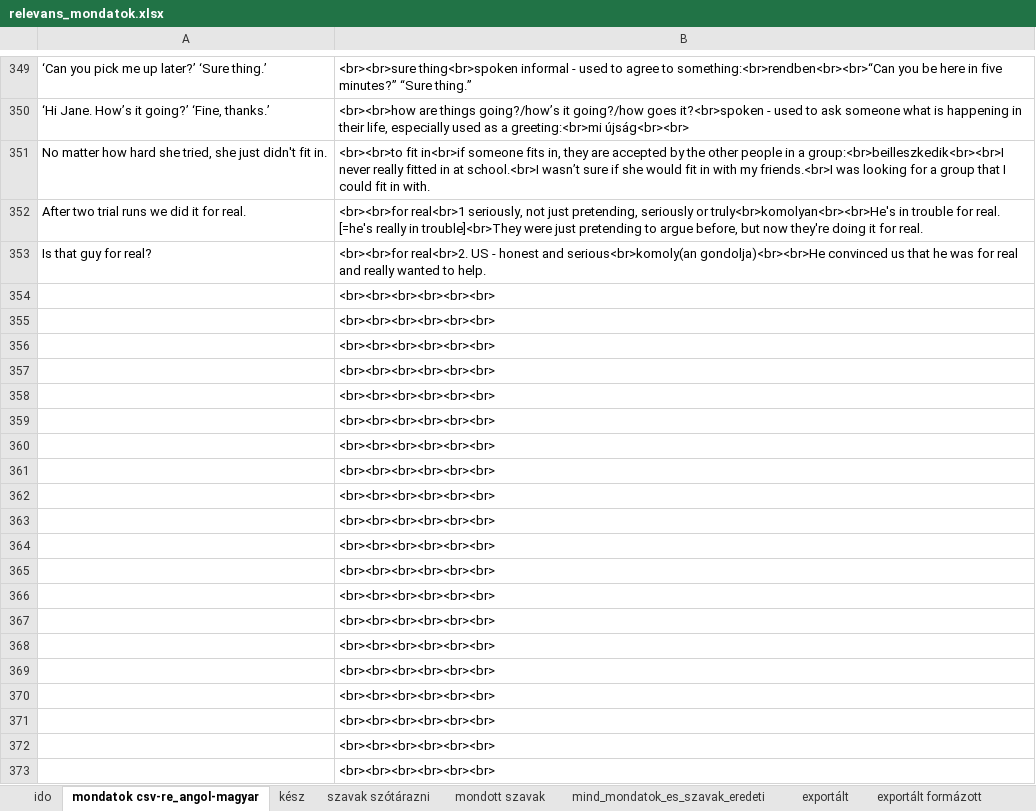
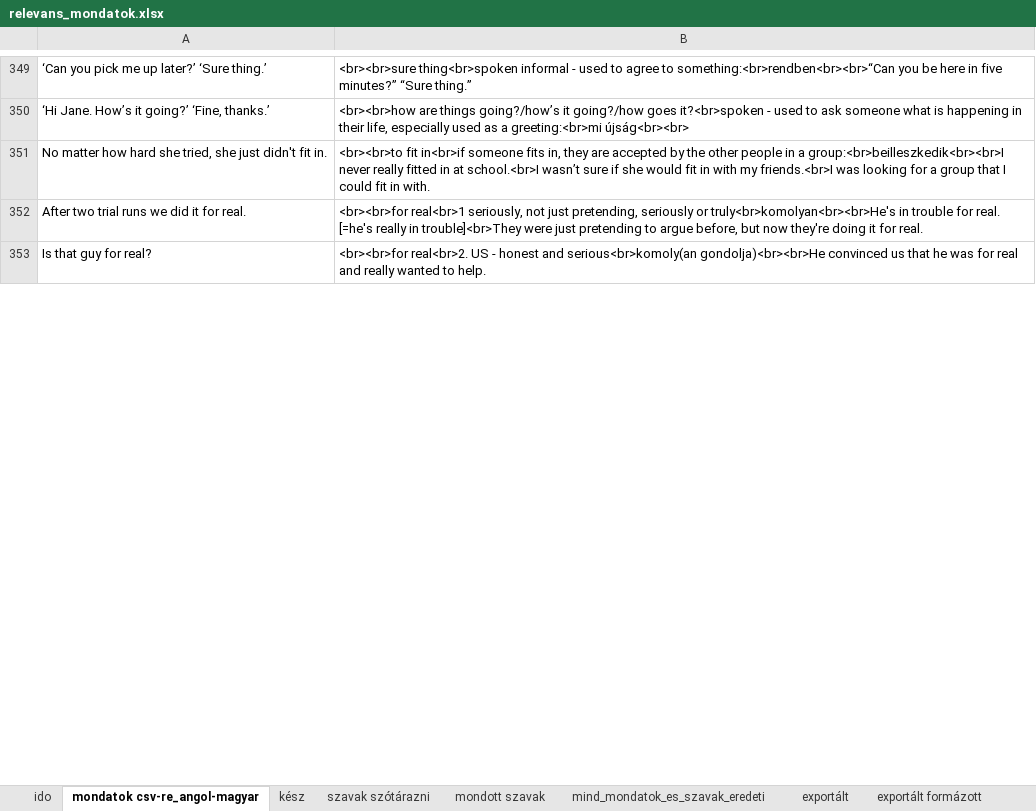
Before and after one commit to gaborv9/szavak, an Excel workbook: relevans_mondatok.xlsx, sheet mondatok csv-re_angol-magyar, drawn as a sheet; only a part is shown, gaps mark what is left out; values as stored, in another font and other column widths than the file's, no borders; removed rows and columns are numbered as before the commit, all else as after; the diff covers the shown part only; the diff names each change by its address in the sheet, - before the commit and + after, or states it on an @@ line.

```diff
--- a/relevans_mondatok.xlsx (sheet mondatok csv-re_angol-magyar)
+++ b/relevans_mondatok.xlsx (sheet mondatok csv-re_angol-magyar)
-row 354:  | <br><br><br><br><br><br>
-row 355:  | <br><br><br><br><br><br>
-row 356:  | <br><br><br><br><br><br>
-row 357:  | <br><br><br><br><br><br>
-row 358:  | <br><br><br><br><br><br>
-row 359:  | <br><br><br><br><br><br>
-row 360:  | <br><br><br><br><br><br>
-row 361:  | <br><br><br><br><br><br>
-row 362:  | <br><br><br><br><br><br>
-row 363:  | <br><br><br><br><br><br>
-row 364:  | <br><br><br><br><br><br>
-row 365:  | <br><br><br><br><br><br>
-row 366:  | <br><br><br><br><br><br>
-row 367:  | <br><br><br><br><br><br>
-row 368:  | <br><br><br><br><br><br>
-row 369:  | <br><br><br><br><br><br>
-row 370:  | <br><br><br><br><br><br>
-row 371:  | <br><br><br><br><br><br>
-row 372:  | <br><br><br><br><br><br>
-row 373:  | <br><br><br><br><br><br>
```
Also changed, not shown: 26 added rows and 6 removed rows elsewhere in this sheet, sheet kész, 1 other file.
